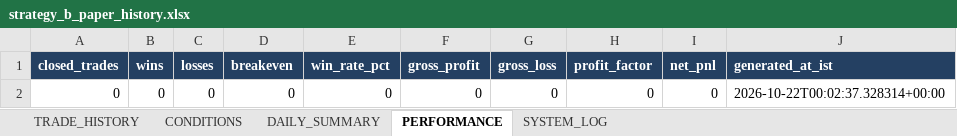
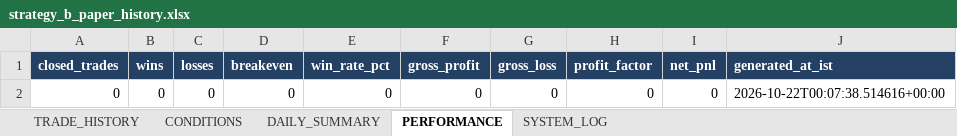
Before and after one commit to arvindpca/NIFTY-POC24-SMC5M, an Excel workbook: data/strategy_b_paper_history.xlsx, sheet PERFORMANCE, drawn as a sheet; values as stored, in another font and other column widths than the file's, no borders; the diff names each change by its address in the sheet, - before the commit and + after, or states it on an @@ line.

```diff
--- a/data/strategy_b_paper_history.xlsx (sheet PERFORMANCE)
+++ b/data/strategy_b_paper_history.xlsx (sheet PERFORMANCE)
-J2 (generated_at_ist): 2026-10-22T00:02:37.328314+00:00
+J2 (generated_at_ist): 2026-10-22T00:07:38.514616+00:00
```
